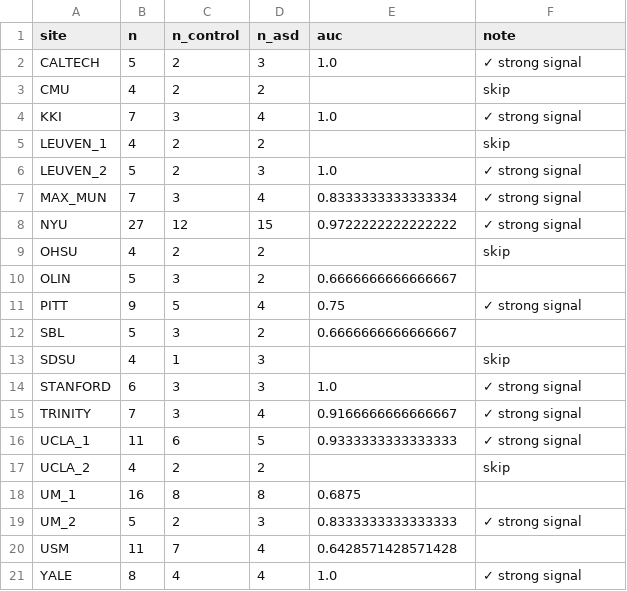
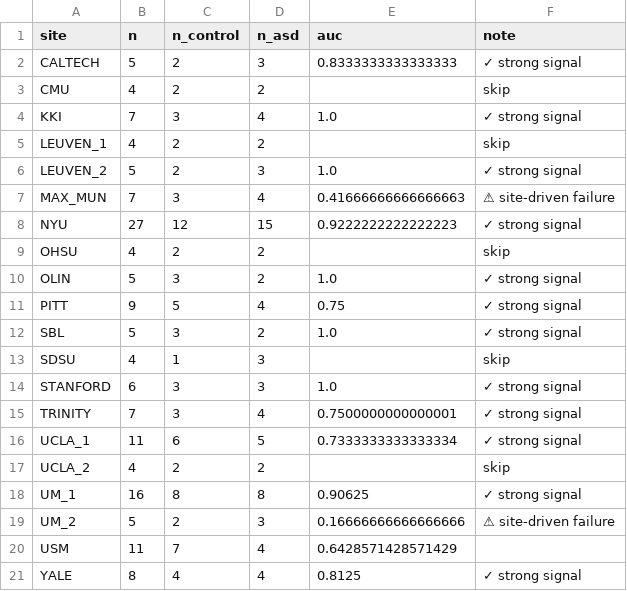
Before and after one commit to Nidszxh/Neuro-CXG, a CSV file: results/experiments/data_quality/cross_site_auc.csv, drawn as a sheet.

```diff
--- a/results/experiments/data_quality/cross_site_auc.csv
+++ b/results/experiments/data_quality/cross_site_auc.csv
@@ -1,3 +1,3 @@
 site,n,n_control,n_asd,auc,note
-CALTECH,5,2,3,1.0,✓ strong signal
+CALTECH,5,2,3,0.8333333333333333,✓ strong signal
 CMU,4,2,2,,skip
@@ -6,16 +6,16 @@ LEUVEN_1,4,2,2,,skip
 LEUVEN_2,5,2,3,1.0,✓ strong signal
-MAX_MUN,7,3,4,0.8333333333333334,✓ strong signal
-NYU,27,12,15,0.9722222222222222,✓ strong signal
+MAX_MUN,7,3,4,0.41666666666666663,⚠  site-driven failure
+NYU,27,12,15,0.9222222222222223,✓ strong signal
 OHSU,4,2,2,,skip
-OLIN,5,3,2,0.6666666666666667,
+OLIN,5,3,2,1.0,✓ strong signal
 PITT,9,5,4,0.75,✓ strong signal
-SBL,5,3,2,0.6666666666666667,
+SBL,5,3,2,1.0,✓ strong signal
 SDSU,4,1,3,,skip
 STANFORD,6,3,3,1.0,✓ strong signal
-TRINITY,7,3,4,0.9166666666666667,✓ strong signal
-UCLA_1,11,6,5,0.9333333333333333,✓ strong signal
+TRINITY,7,3,4,0.7500000000000001,✓ strong signal
+UCLA_1,11,6,5,0.7333333333333334,✓ strong signal
 UCLA_2,4,2,2,,skip
-UM_1,16,8,8,0.6875,
-UM_2,5,2,3,0.8333333333333333,✓ strong signal
-USM,11,7,4,0.6428571428571428,
-YALE,8,4,4,1.0,✓ strong signal
+UM_1,16,8,8,0.90625,✓ strong signal
+UM_2,5,2,3,0.16666666666666666,⚠  site-driven failure
+USM,11,7,4,0.6428571428571429,
+YALE,8,4,4,0.8125,✓ strong signal
```
Also changed, not shown: data/metadata/master_manifest.csv, results/evaluation/comprehensive_results.csv, 14 other files.
